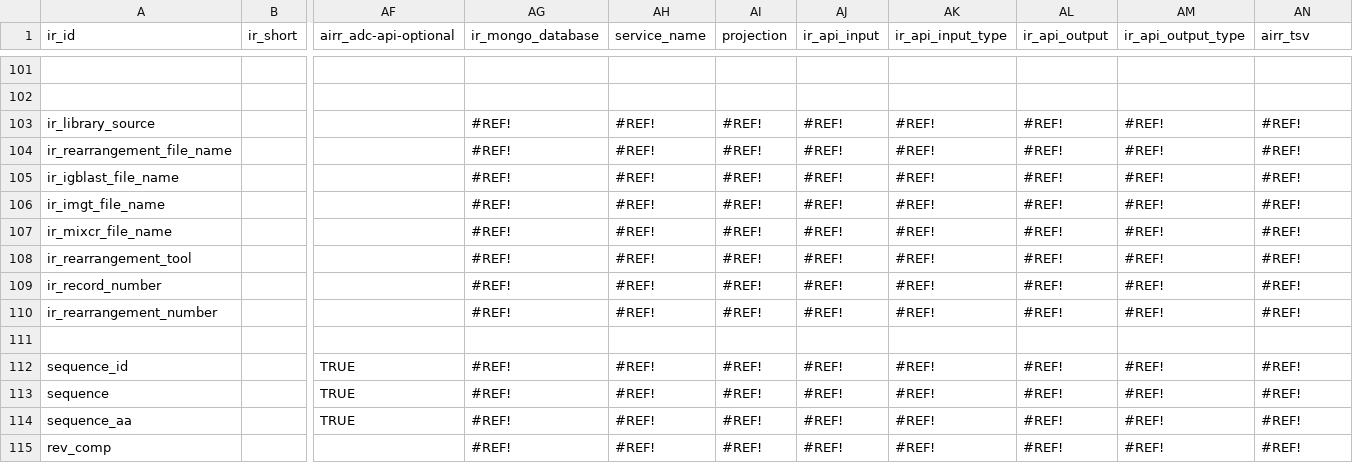
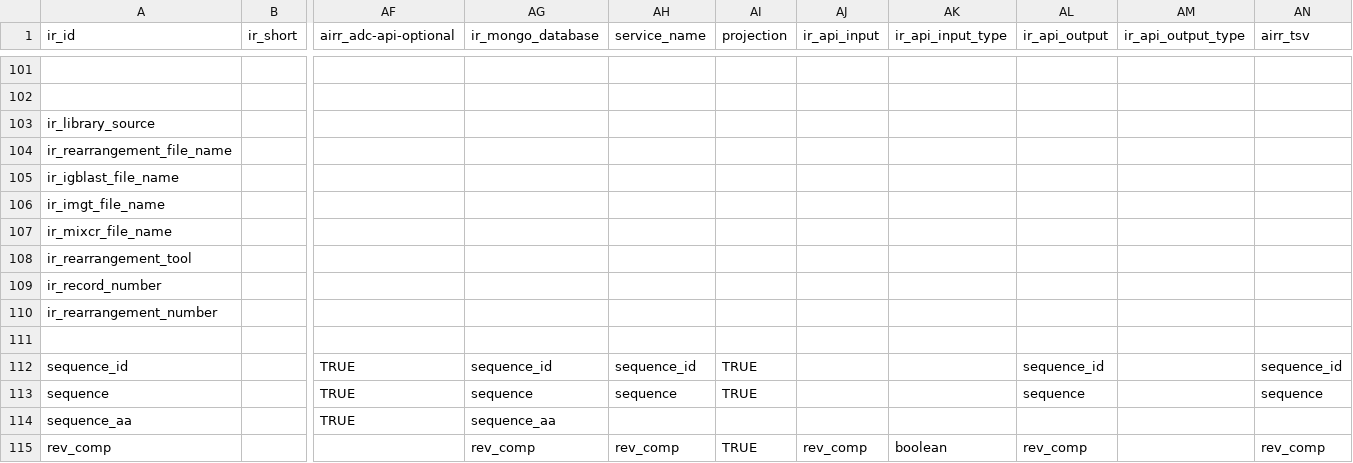
Before and after one commit to sfu-ireceptor/gateway, a TSV file: database/seeds/data/field_names.tsv, drawn as a sheet; only a part is shown, gaps mark what is left out; the diff covers the shown part only; the diff names each change by its address in the sheet, - before the commit and + after, or states it on an @@ line.

Commit message:
Update mapping file and hide "Full-text search" from table columns

```diff
--- a/database/seeds/data/field_names.tsv
+++ b/database/seeds/data/field_names.tsv
-AG103:AG110 (ir_mongo_database): #REF!
+AG103:AG110 (ir_mongo_database): (empty)
-AH103:AH110 (service_name): #REF!
+AH103:AH110 (service_name): (empty)
-AI103:AI110 (projection): #REF!
+AI103:AI110 (projection): (empty)
-AJ103:AJ110 (ir_api_input): #REF!
+AJ103:AJ110 (ir_api_input): (empty)
-AK103:AK110 (ir_api_input_type): #REF!
+AK103:AK110 (ir_api_input_type): (empty)
-AL103:AL110 (ir_api_output): #REF!
+AL103:AL110 (ir_api_output): (empty)
-AM103:AM110 (ir_api_output_type): #REF!
+AM103:AM110 (ir_api_output_type): (empty)
-AN103:AN110 (airr_tsv): #REF!
+AN103:AN110 (airr_tsv): (empty)
-AG112 (ir_mongo_database): #REF!
+AG112 (ir_mongo_database): sequence_id
-AH112 (service_name): #REF!
+AH112 (service_name): sequence_id
-AI112:AI113 (projection): #REF!
+AI112:AI113 (projection): TRUE
-AJ112:AJ114 (ir_api_input): #REF!
+AJ112:AJ114 (ir_api_input): (empty)
-AK112:AK114 (ir_api_input_type): #REF!
+AK112:AK114 (ir_api_input_type): (empty)
-AL112 (ir_api_output): #REF!
+AL112 (ir_api_output): sequence_id
-AM112:AM115 (ir_api_output_type): #REF!
+AM112:AM115 (ir_api_output_type): (empty)
-AN112 (airr_tsv): #REF!
+AN112 (airr_tsv): sequence_id
-AG113 (ir_mongo_database): #REF!
+AG113 (ir_mongo_database): sequence
-AH113 (service_name): #REF!
+AH113 (service_name): sequence
-AL113 (ir_api_output): #REF!
+AL113 (ir_api_output): sequence
-AN113 (airr_tsv): #REF!
+AN113 (airr_tsv): sequence
-AG114 (ir_mongo_database): #REF!
+AG114 (ir_mongo_database): sequence_aa
-AH114 (service_name): #REF!
+AH114 (service_name): (empty)
-AI114 (projection): #REF!
+AI114 (projection): (empty)
-AL114 (ir_api_output): #REF!
+AL114 (ir_api_output): (empty)
-AN114 (airr_tsv): #REF!
+AN114 (airr_tsv): (empty)
-AG115 (ir_mongo_database): #REF!
+AG115 (ir_mongo_database): rev_comp
-AH115 (service_name): #REF!
+AH115 (service_name): rev_comp
-AI115 (projection): #REF!
+AI115 (projection): TRUE
-AJ115 (ir_api_input): #REF!
+AJ115 (ir_api_input): rev_comp
-AK115 (ir_api_input_type): #REF!
+AK115 (ir_api_input_type): boolean
-AL115 (ir_api_output): #REF!
+AL115 (ir_api_output): rev_comp
-AN115 (airr_tsv): #REF!
+AN115 (airr_tsv): rev_comp
```
Also changed, not shown: 1 removed row and 33 edited cells elsewhere in this file, 1 other file.
